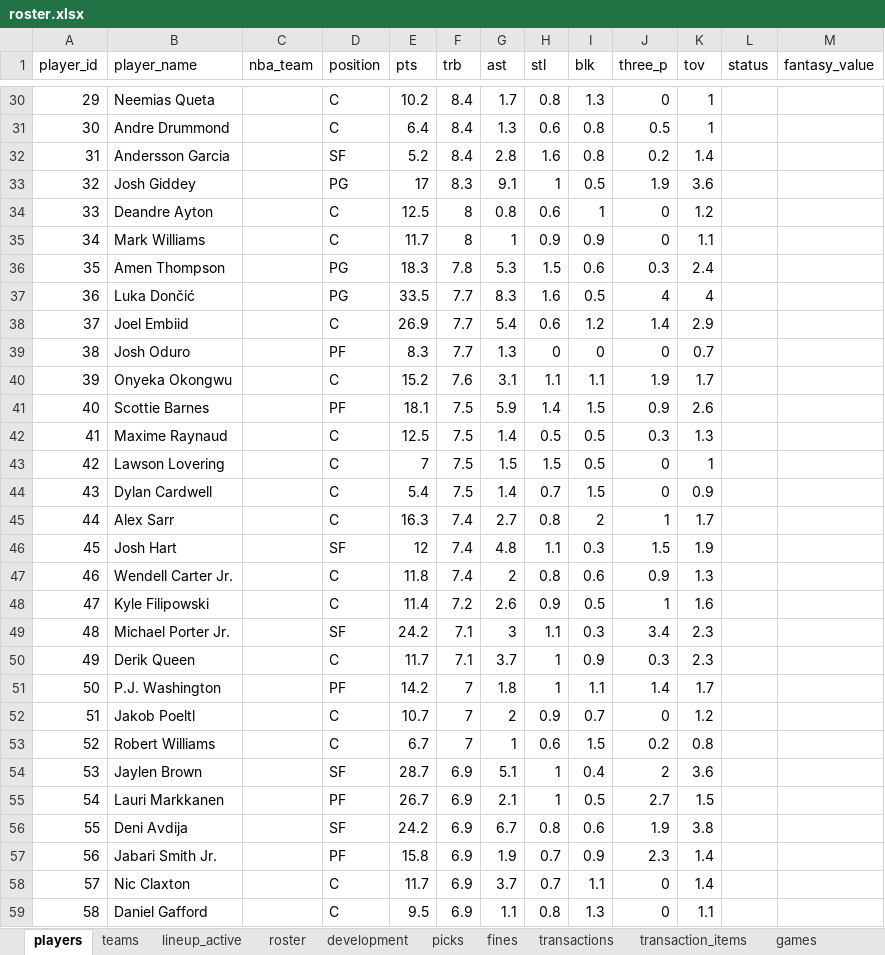
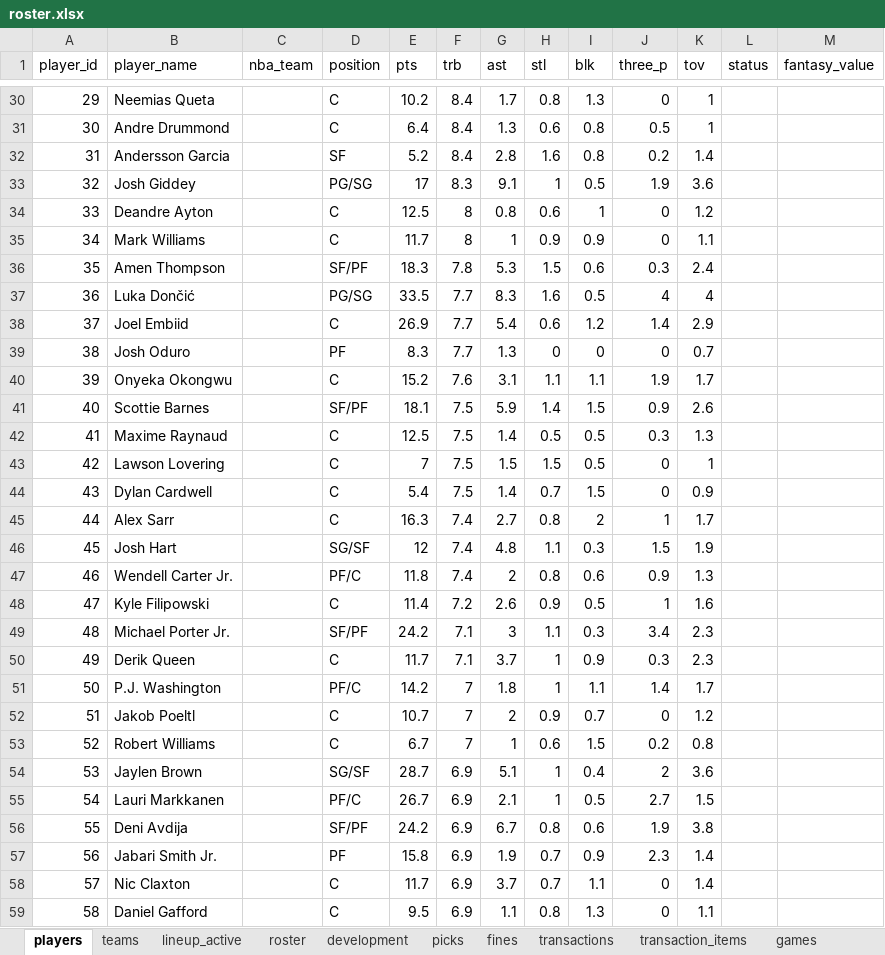
Before and after one commit to filipebrito23/Fantasy-unificado, an Excel workbook: roster.xlsx, sheet players, drawn as a sheet; only a part is shown, gaps mark what is left out; values as stored, in another font and other column widths than the file's, no borders; the diff covers the shown part only; the diff names each change by its address in the sheet, - before the commit and + after, or states it on an @@ line.

```diff
--- a/roster.xlsx (sheet players)
+++ b/roster.xlsx (sheet players)
-D33 (position): PG
+D33 (position): PG/SG
-D36 (position): PG
+D36 (position): SF/PF
-D37 (position): PG
+D37 (position): PG/SG
-D41 (position): PF
+D41 (position): SF/PF
-D46 (position): SF
+D46 (position): SG/SF
-D47 (position): C
+D47 (position): PF/C
-D49 (position): SF
+D49 (position): SF/PF
-D51 (position): PF
+D51 (position): PF/C
-D54 (position): SF
+D54 (position): SG/SF
-D55 (position): PF
+D55 (position): PF/C
-D56 (position): SF
+D56 (position): SF/PF
```
Also changed, not shown: 65 edited cells elsewhere in this sheet, Lista.xlsx.
